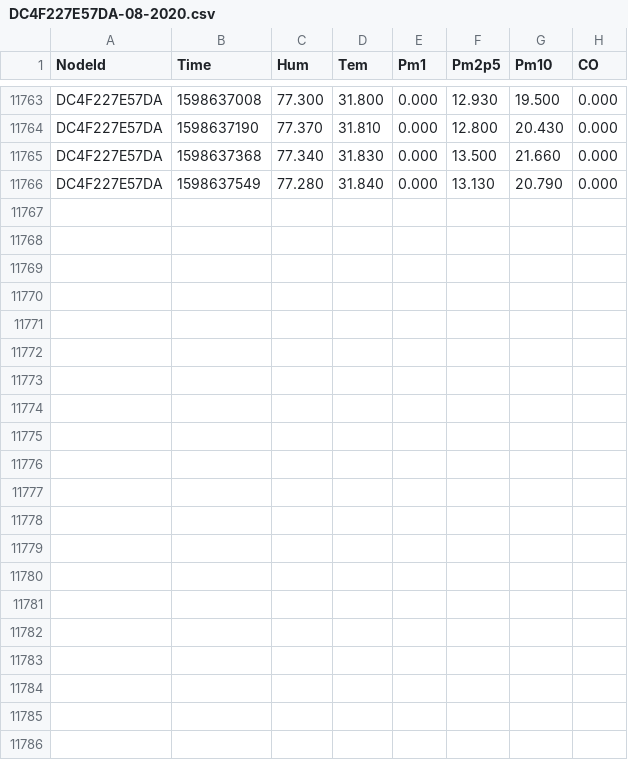
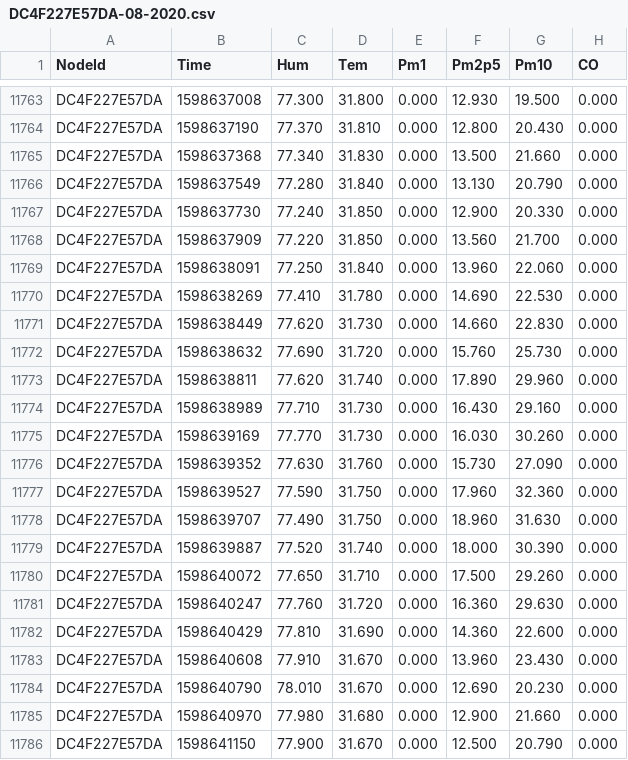
Before and after one commit to clonemasterUwU/airsense_data_raw, a CSV file: DC4F227E57DA-08-2020.csv, drawn as a sheet; only a part is shown, gaps mark what is left out; the diff names each change by its address in the sheet, - before the commit and + after, or states it on an @@ line.

```diff
--- a/DC4F227E57DA-08-2020.csv
+++ b/DC4F227E57DA-08-2020.csv
+row 11767: DC4F227E57DA | 1598637730 | 77.240 | 31.850 | 0.000 | 12.900 | 20.330 | 0.000
+row 11768: DC4F227E57DA | 1598637909 | 77.220 | 31.850 | 0.000 | 13.560 | 21.700 | 0.000
+row 11769: DC4F227E57DA | 1598638091 | 77.250 | 31.840 | 0.000 | 13.960 | 22.060 | 0.000
+row 11770: DC4F227E57DA | 1598638269 | 77.410 | 31.780 | 0.000 | 14.690 | 22.530 | 0.000
+row 11771: DC4F227E57DA | 1598638449 | 77.620 | 31.730 | 0.000 | 14.660 | 22.830 | 0.000
+row 11772: DC4F227E57DA | 1598638632 | 77.690 | 31.720 | 0.000 | 15.760 | 25.730 | 0.000
+row 11773: DC4F227E57DA | 1598638811 | 77.620 | 31.740 | 0.000 | 17.890 | 29.960 | 0.000
+row 11774: DC4F227E57DA | 1598638989 | 77.710 | 31.730 | 0.000 | 16.430 | 29.160 | 0.000
+row 11775: DC4F227E57DA | 1598639169 | 77.770 | 31.730 | 0.000 | 16.030 | 30.260 | 0.000
+row 11776: DC4F227E57DA | 1598639352 | 77.630 | 31.760 | 0.000 | 15.730 | 27.090 | 0.000
+row 11777: DC4F227E57DA | 1598639527 | 77.590 | 31.750 | 0.000 | 17.960 | 32.360 | 0.000
+row 11778: DC4F227E57DA | 1598639707 | 77.490 | 31.750 | 0.000 | 18.960 | 31.630 | 0.000
+row 11779: DC4F227E57DA | 1598639887 | 77.520 | 31.740 | 0.000 | 18.000 | 30.390 | 0.000
+row 11780: DC4F227E57DA | 1598640072 | 77.650 | 31.710 | 0.000 | 17.500 | 29.260 | 0.000
+row 11781: DC4F227E57DA | 1598640247 | 77.760 | 31.720 | 0.000 | 16.360 | 29.630 | 0.000
+row 11782: DC4F227E57DA | 1598640429 | 77.810 | 31.690 | 0.000 | 14.360 | 22.600 | 0.000
+row 11783: DC4F227E57DA | 1598640608 | 77.910 | 31.670 | 0.000 | 13.960 | 23.430 | 0.000
+row 11784: DC4F227E57DA | 1598640790 | 78.010 | 31.670 | 0.000 | 12.690 | 20.230 | 0.000
+row 11785: DC4F227E57DA | 1598640970 | 77.980 | 31.680 | 0.000 | 12.900 | 21.660 | 0.000
+row 11786: DC4F227E57DA | 1598641150 | 77.900 | 31.670 | 0.000 | 12.500 | 20.790 | 0.000
```
Also changed, not shown: 5002914ED2D3-08-2020.csv, 50029167E78E-08-2020.csv, 5 other files.
